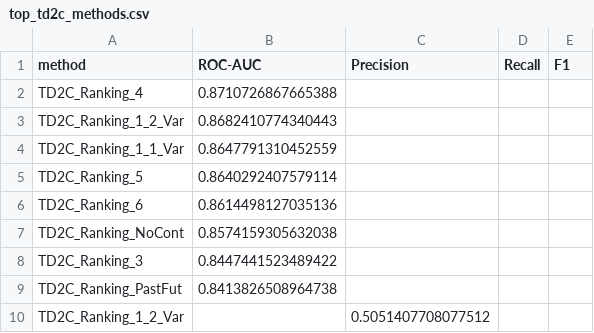
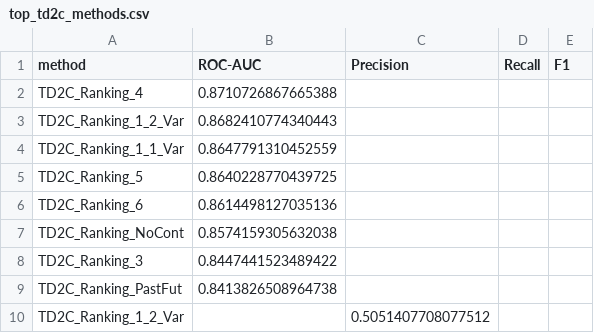
Before and after one commit to jacopoUCL/td2c, a CSV file: notebooks/contributions/td2c_extesions/results/Regression/metrics/top_td2c_methods.csv, drawn as a sheet; only a part is shown.

```diff
--- a/notebooks/contributions/td2c_extesions/results/Regression/metrics/top_td2c_methods.csv
+++ b/notebooks/contributions/td2c_extesions/results/Regression/metrics/top_td2c_methods.csv
@@ -4,3 +4,3 @@ TD2C_Ranking_1_2_Var,0.8682410774340443,,,
 TD2C_Ranking_1_1_Var,0.8647791310452559,,,
-TD2C_Ranking_5,0.8640292407579114,,,
+TD2C_Ranking_5,0.8640228770439725,,,
 TD2C_Ranking_6,0.8614498127035136,,,
```
Also changed, not shown: notebooks/contributions/td2c_extesions/results/Regression/metrics/td2c_methods_all_metrics_merged.csv, notebooks/contributions/td2c_extesions/results/Regression/metrics/top_td2c_methods_points.csv, 11 other files.
